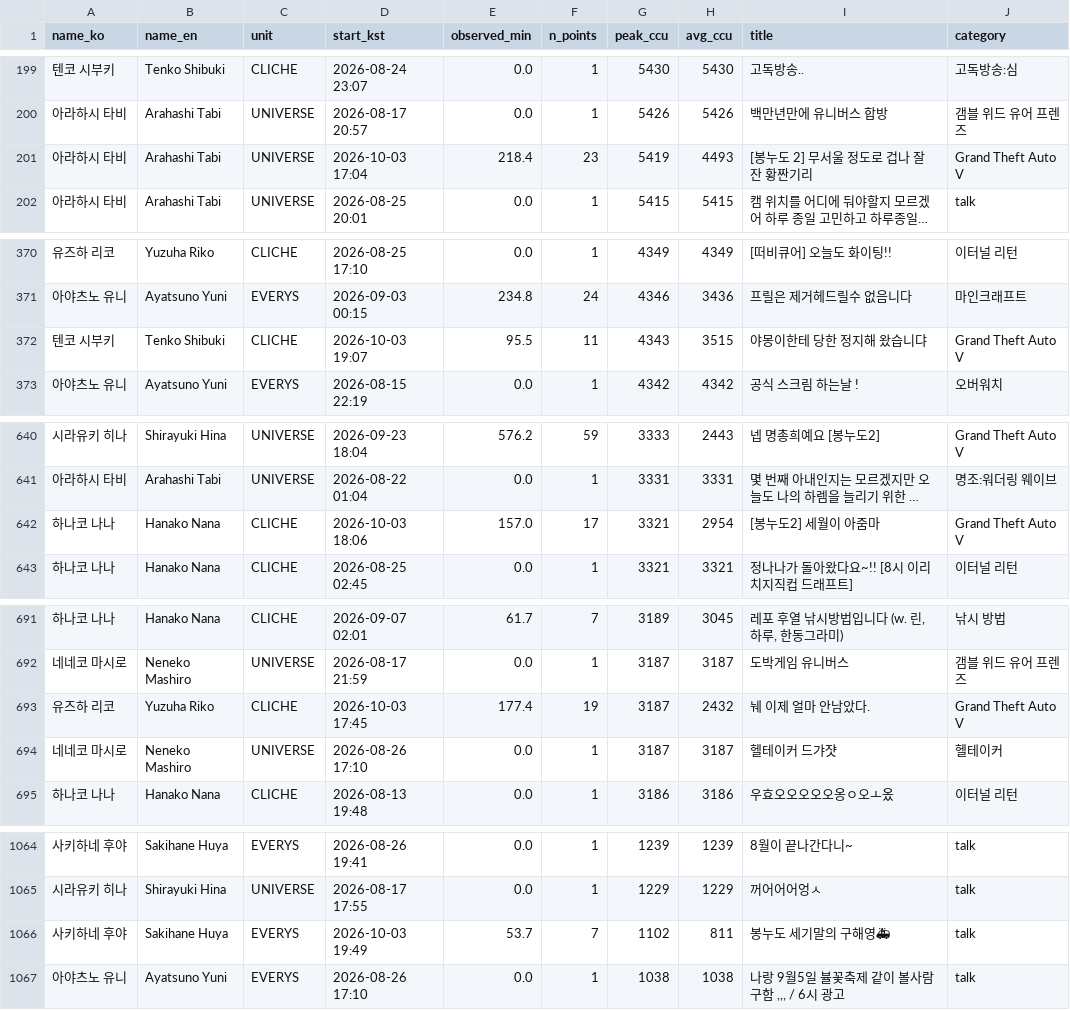
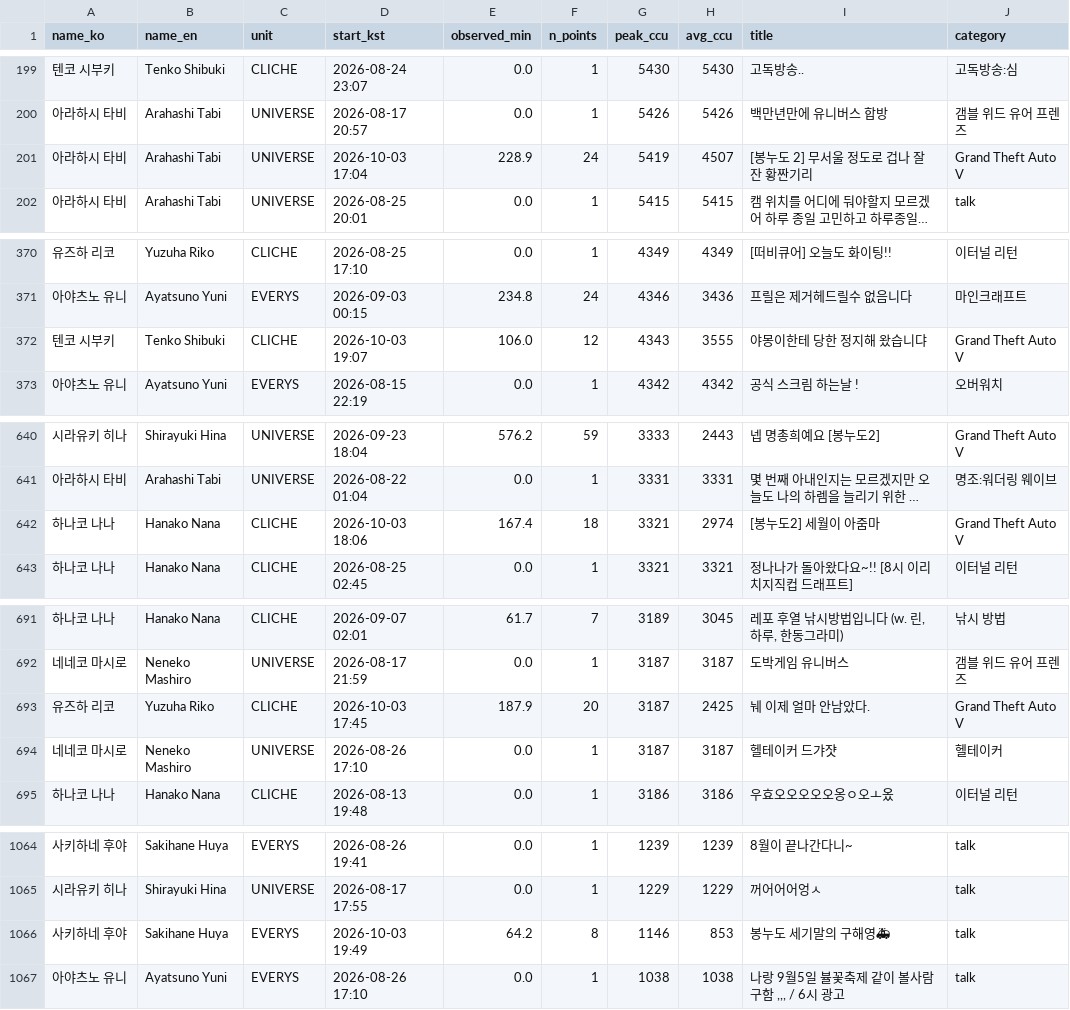
Before and after one commit to Argenviol/Youtube_analyze, a CSV file: youtube_analyze_all/08_live_viewership/data/sessions.csv, drawn as a sheet; only a part is shown, gaps mark what is left out; long unchanged cells end in …; the diff covers the shown part only; the diff names each change by its address in the sheet, - before the commit and + after, or states it on an @@ line.

```diff
--- a/youtube_analyze_all/08_live_viewership/data/sessions.csv
+++ b/youtube_analyze_all/08_live_viewership/data/sessions.csv
-E201 (observed_min): 218.4
+E201 (observed_min): 228.9
-F201 (n_points): 23
+F201 (n_points): 24
-H201 (avg_ccu): 4493
+H201 (avg_ccu): 4507
-E372 (observed_min): 95.5
+E372 (observed_min): 106.0
-F372 (n_points): 11
+F372 (n_points): 12
-H372 (avg_ccu): 3515
+H372 (avg_ccu): 3555
-E642 (observed_min): 157.0
+E642 (observed_min): 167.4
-F642 (n_points): 17
+F642 (n_points): 18
-H642 (avg_ccu): 2954
+H642 (avg_ccu): 2974
-E693 (observed_min): 177.4
+E693 (observed_min): 187.9
-F693 (n_points): 19
+F693 (n_points): 20
-H693 (avg_ccu): 2432
+H693 (avg_ccu): 2425
-E1066 (observed_min): 53.7
+E1066 (observed_min): 64.2
-F1066 (n_points): 7
+F1066 (n_points): 8
-G1066 (peak_ccu): 1102
+G1066 (peak_ccu): 1146
-H1066 (avg_ccu): 811
+H1066 (avg_ccu): 853
```
Also changed, not shown: 6 edited cells elsewhere in this file, youtube_analyze_all/08_live_viewership/data/member_metrics.csv, 11 other files.
